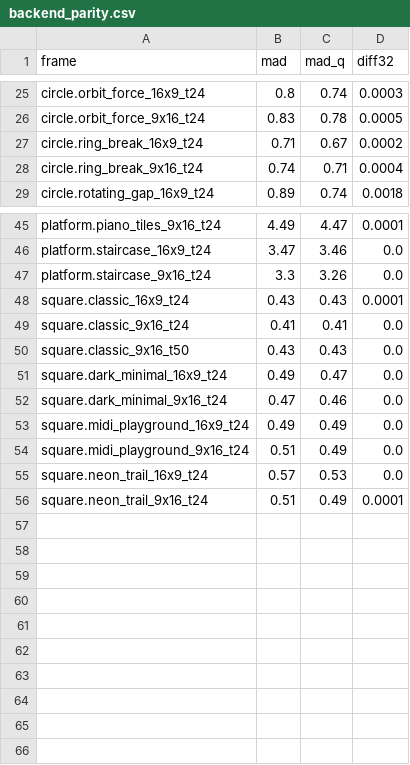
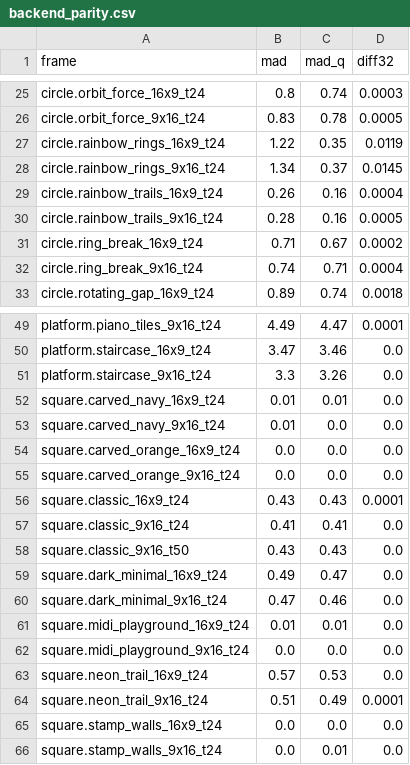
Before and after one commit to Potatoes9411/Music-Rhythm-Game, a CSV file: artifacts/test-reports/backend_parity.csv, drawn as a sheet; only a part is shown, gaps mark what is left out.

```diff
--- a/artifacts/test-reports/backend_parity.csv
+++ b/artifacts/test-reports/backend_parity.csv
@@ -26,2 +26,6 @@ circle.orbit_force_16x9_t24,0.8,0.74,0.0003
 circle.orbit_force_9x16_t24,0.83,0.78,0.0005
+circle.rainbow_rings_16x9_t24,1.22,0.35,0.0119
+circle.rainbow_rings_9x16_t24,1.34,0.37,0.0145
+circle.rainbow_trails_16x9_t24,0.26,0.16,0.0004
+circle.rainbow_trails_9x16_t24,0.28,0.16,0.0005
 circle.ring_break_16x9_t24,0.71,0.67,0.0002
@@ -47,2 +51,6 @@ platform.staircase_16x9_t24,3.47,3.46,0.0
 platform.staircase_9x16_t24,3.3,3.26,0.0
+square.carved_navy_16x9_t24,0.01,0.01,0.0
+square.carved_navy_9x16_t24,0.01,0.0,0.0
+square.carved_orange_16x9_t24,0.0,0.0,0.0
+square.carved_orange_9x16_t24,0.0,0.0,0.0
 square.classic_16x9_t24,0.43,0.43,0.0001
@@ -52,5 +60,7 @@ square.dark_minimal_16x9_t24,0.49,0.47,0.0
 square.dark_minimal_9x16_t24,0.47,0.46,0.0
-square.midi_playground_16x9_t24,0.49,0.49,0.0
-square.midi_playground_9x16_t24,0.51,0.49,0.0
+square.midi_playground_16x9_t24,0.01,0.01,0.0
+square.midi_playground_9x16_t24,0.0,0.0,0.0
 square.neon_trail_16x9_t24,0.57,0.53,0.0
 square.neon_trail_9x16_t24,0.51,0.49,0.0001
+square.stamp_walls_16x9_t24,0.0,0.0,0.0
+square.stamp_walls_9x16_t24,0.0,0.01,0.0
```
Also changed, not shown: artifacts/screenshots/android-canvas/content.csv, 27 other files.
